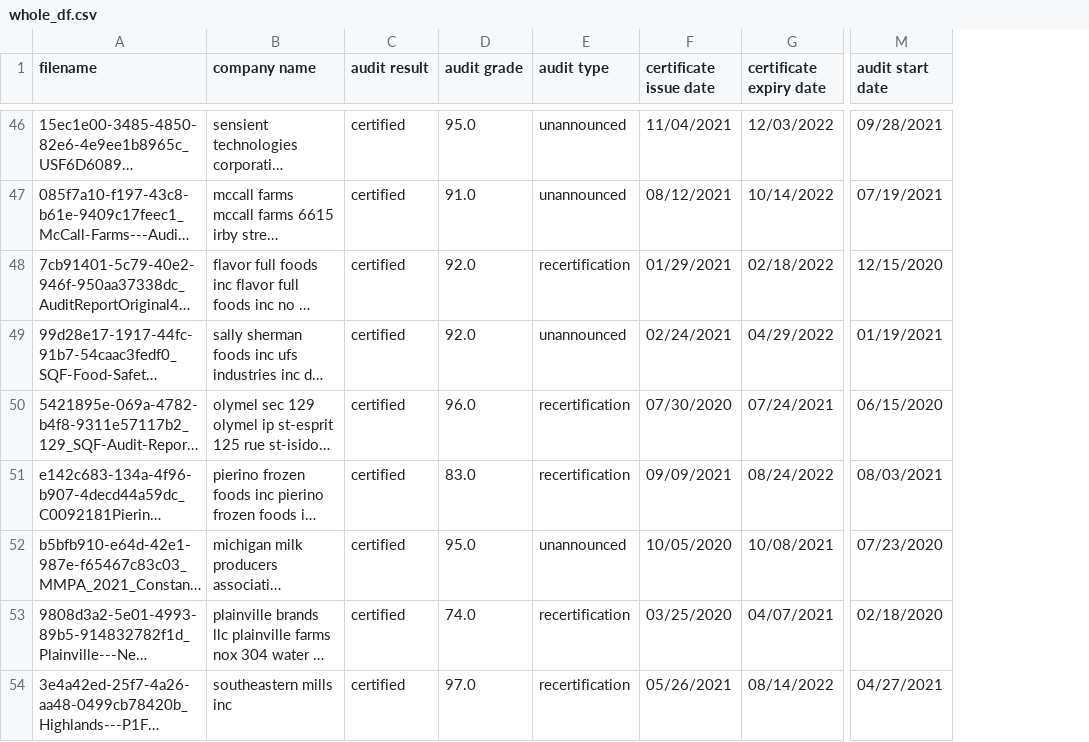
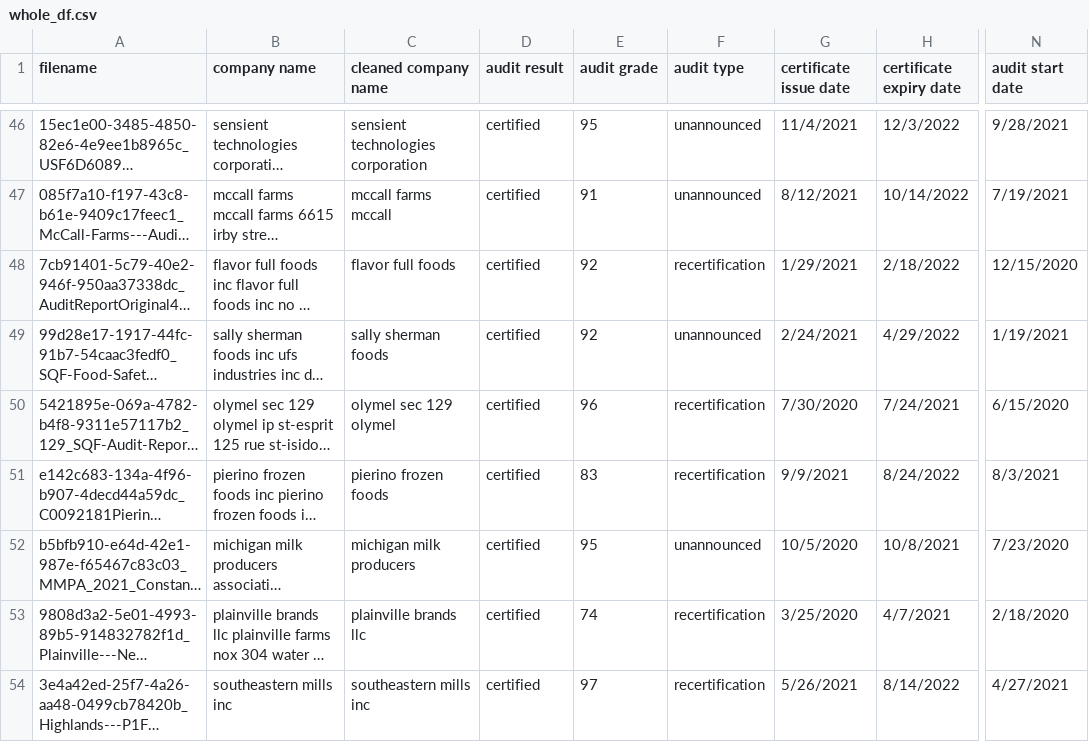
Before and after one commit to TrellixVulnTeam/risk_assessment_without_name-main_DRU3, a CSV file: data/whole_df.csv, drawn as a sheet; only a part is shown, gaps mark what is left out; long unchanged cells end in …; addresses are those after the commit; the diff covers the shown part only; the diff names each change by its address in the sheet, - before the commit and + after, or states it on an @@ line.

```diff
--- a/data/whole_df.csv
+++ b/data/whole_df.csv
+column C (cleaned company name), rows 46-54: sensient technologies corporation | mccall farms mccall | flavor full foods | sally sherman foods | olymel sec 129 olymel | pierino frozen foods | michigan milk producers | plainville brands llc | southeastern mills inc
-E46 (audit grade): 95.0
+E46 (audit grade): 95
-G46 (certificate issue date): 11/04/2021
+G46 (certificate issue date): 11/4/2021
-H46 (certificate expiry date): 12/03/2022
+H46 (certificate expiry date): 12/3/2022
-N46 (audit start date): 09/28/2021
+N46 (audit start date): 9/28/2021
-E47 (audit grade): 91.0
+E47 (audit grade): 91
-G47 (certificate issue date): 08/12/2021
+G47 (certificate issue date): 8/12/2021
-N47 (audit start date): 07/19/2021
+N47 (audit start date): 7/19/2021
-E48:E49 (audit grade): 92.0
+E48:E49 (audit grade): 92
-G48 (certificate issue date): 01/29/2021
+G48 (certificate issue date): 1/29/2021
-H48 (certificate expiry date): 02/18/2022
+H48 (certificate expiry date): 2/18/2022
-G49 (certificate issue date): 02/24/2021
+G49 (certificate issue date): 2/24/2021
-H49 (certificate expiry date): 04/29/2022
+H49 (certificate expiry date): 4/29/2022
-N49 (audit start date): 01/19/2021
+N49 (audit start date): 1/19/2021
-E50 (audit grade): 96.0
+E50 (audit grade): 96
-G50 (certificate issue date): 07/30/2020
+G50 (certificate issue date): 7/30/2020
-H50 (certificate expiry date): 07/24/2021
+H50 (certificate expiry date): 7/24/2021
-N50 (audit start date): 06/15/2020
+N50 (audit start date): 6/15/2020
-E51 (audit grade): 83.0
+E51 (audit grade): 83
-G51 (certificate issue date): 09/09/2021
+G51 (certificate issue date): 9/9/2021
-H51 (certificate expiry date): 08/24/2022
+H51 (certificate expiry date): 8/24/2022
-N51 (audit start date): 08/03/2021
+N51 (audit start date): 8/3/2021
-E52 (audit grade): 95.0
+E52 (audit grade): 95
-G52 (certificate issue date): 10/05/2020
+G52 (certificate issue date): 10/5/2020
-H52 (certificate expiry date): 10/08/2021
+H52 (certificate expiry date): 10/8/2021
-N52 (audit start date): 07/23/2020
+N52 (audit start date): 7/23/2020
-E53 (audit grade): 74.0
+E53 (audit grade): 74
-G53 (certificate issue date): 03/25/2020
+G53 (certificate issue date): 3/25/2020
-H53 (certificate expiry date): 04/07/2021
+H53 (certificate expiry date): 4/7/2021
-N53 (audit start date): 02/18/2020
+N53 (audit start date): 2/18/2020
-E54 (audit grade): 97.0
+E54 (audit grade): 97
-G54 (certificate issue date): 05/26/2021
+G54 (certificate issue date): 5/26/2021
-H54 (certificate expiry date): 08/14/2022
+H54 (certificate expiry date): 8/14/2022
-N54 (audit start date): 04/27/2021
+N54 (audit start date): 4/27/2021
```
Also changed, not shown: 107 edited cells elsewhere in this file, 10 other files.
